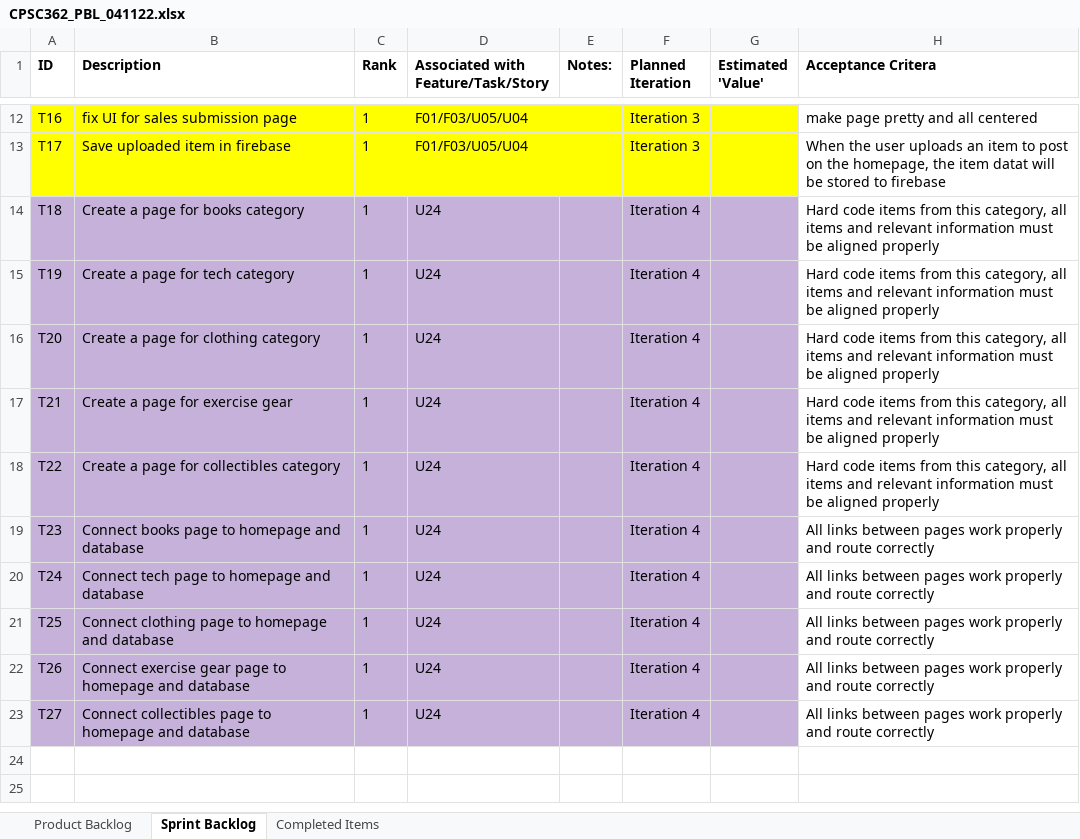
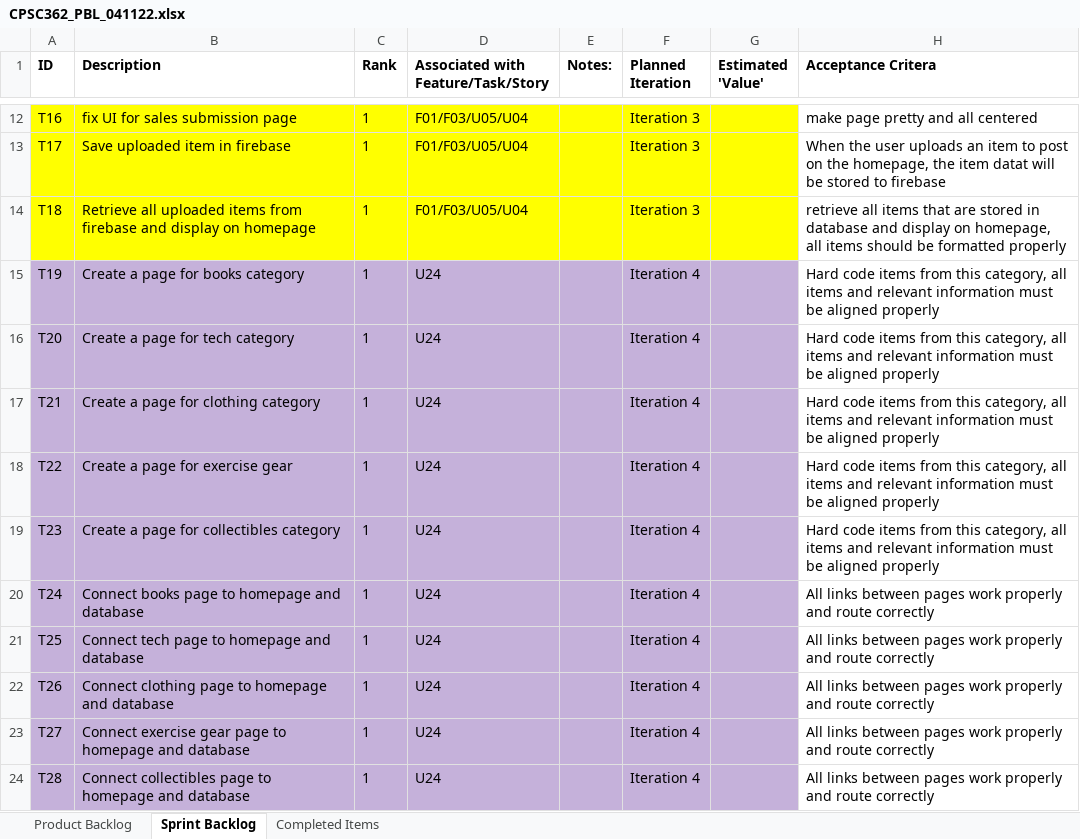
Before and after one commit to maddie-aos/CPSC362_Project, an Excel workbook: CPSC362_PBL_041122.xlsx, sheet Sprint Backlog, drawn as a sheet; only a part is shown, gaps mark what is left out; values as stored, in another font and other column widths than the file's, no borders; the diff names each change by its address in the sheet, - before the commit and + after, or states it on an @@ line.

Commit message:
Add files via upload

```diff
--- a/CPSC362_PBL_041122.xlsx (sheet Sprint Backlog)
+++ b/CPSC362_PBL_041122.xlsx (sheet Sprint Backlog)
-A14:G14 fill: #C5B1DA
+A14:G14 fill: #FFFF00
-B14 (Description): Create a page for books category
+B14 (Description): Retrieve all uploaded items from firebase and display on homepage
-D14: U24
+D14: F01/F03/U05/U04
-F14 (Planned Iteration): Iteration 4
+F14 (Planned Iteration): Iteration 3
-H14 (Acceptance Critera): Hard code items from this category, all items and relevant information must be aligned properly
+H14 (Acceptance Critera): retrieve all items that are stored in database and display on homepage, all items should be formatted properly
-B15 (Description): Create a page for tech category
+B15 (Description): Create a page for books category
-B16 (Description): Create a page for clothing category
+B16 (Description): Create a page for tech category
-B17 (Description): Create a page for exercise gear
+B17 (Description): Create a page for clothing category
-B18 (Description): Create a page for collectibles category
+B18 (Description): Create a page for exercise gear
-B19 (Description): Connect books page to homepage and database
+B19 (Description): Create a page for collectibles category
-H19 (Acceptance Critera): All links between pages work properly and route correctly
+H19 (Acceptance Critera): Hard code items from this category, all items and relevant information must be aligned properly
-B20 (Description): Connect tech page to homepage and database
+B20 (Description): Connect books page to homepage and database
-B21 (Description): Connect clothing page to homepage and database
+B21 (Description): Connect tech page to homepage and database
-B22 (Description): Connect exercise gear page to…
+B22 (Description): Connect clothing page to…
-B23 (Description): Connect collectibles page to…
+B23 (Description): Connect exercise gear page to…
+row 24: T28 | Connect collectibles page to homepage and database | 1 | U24 |  | Iteration 4 |  | All links between pages work properly and route correctly
```
